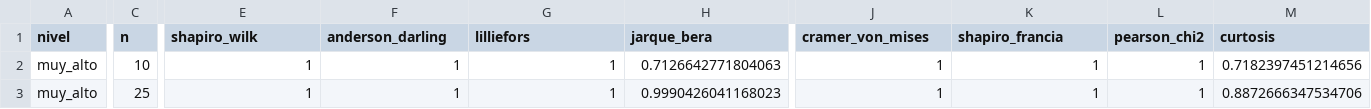
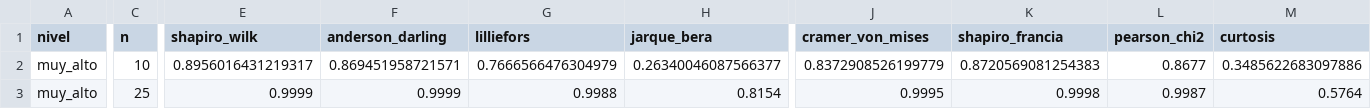
Before and after one commit to ArchieJamDev/ResponseCategories-Normality-Study, a CSV file: data/results/nivel_muy_alto_k4.csv, drawn as a sheet; only a part is shown, gaps mark what is left out; the diff covers the shown part only; the diff names each change by its address in the sheet, - before the commit and + after, or states it on an @@ line.

```diff
--- a/data/results/nivel_muy_alto_k4.csv
+++ b/data/results/nivel_muy_alto_k4.csv
-E2 (shapiro_wilk): 1
+E2 (shapiro_wilk): 0.8956016431219317
-F2 (anderson_darling): 1
+F2 (anderson_darling): 0.869451958721571
-G2 (lilliefors): 1
+G2 (lilliefors): 0.7666566476304979
-H2 (jarque_bera): 0.7126642771804063
+H2 (jarque_bera): 0.26340046087566377
-J2 (cramer_von_mises): 1
+J2 (cramer_von_mises): 0.8372908526199779
-K2 (shapiro_francia): 1
+K2 (shapiro_francia): 0.8720569081254383
-L2 (pearson_chi2): 1
+L2 (pearson_chi2): 0.8677
-M2 (curtosis): 0.7182397451214656
+M2 (curtosis): 0.3485622683097886
-E3 (shapiro_wilk): 1
+E3 (shapiro_wilk): 0.9999
-F3 (anderson_darling): 1
+F3 (anderson_darling): 0.9999
-G3 (lilliefors): 1
+G3 (lilliefors): 0.9988
-H3 (jarque_bera): 0.9990426041168023
+H3 (jarque_bera): 0.8154
-J3 (cramer_von_mises): 1
+J3 (cramer_von_mises): 0.9995
-K3 (shapiro_francia): 1
+K3 (shapiro_francia): 0.9998
-L3 (pearson_chi2): 1
+L3 (pearson_chi2): 0.9987
-M3 (curtosis): 0.8872666347534706
+M3 (curtosis): 0.5764
```
Also changed, not shown: 63 edited cells elsewhere in this file, data/results/nivel_muy_alto_k5.csv, data/results/nivel_muy_alto_k6.csv, 32 other files.
